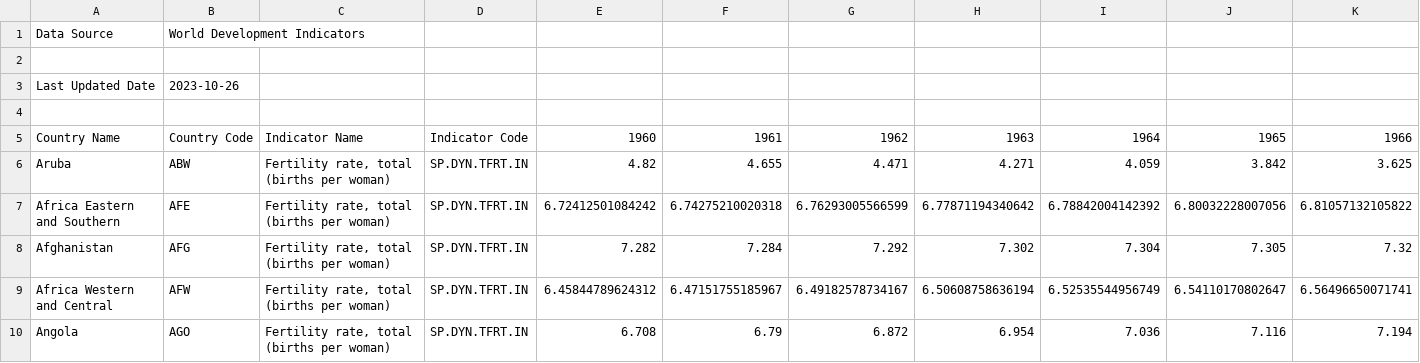
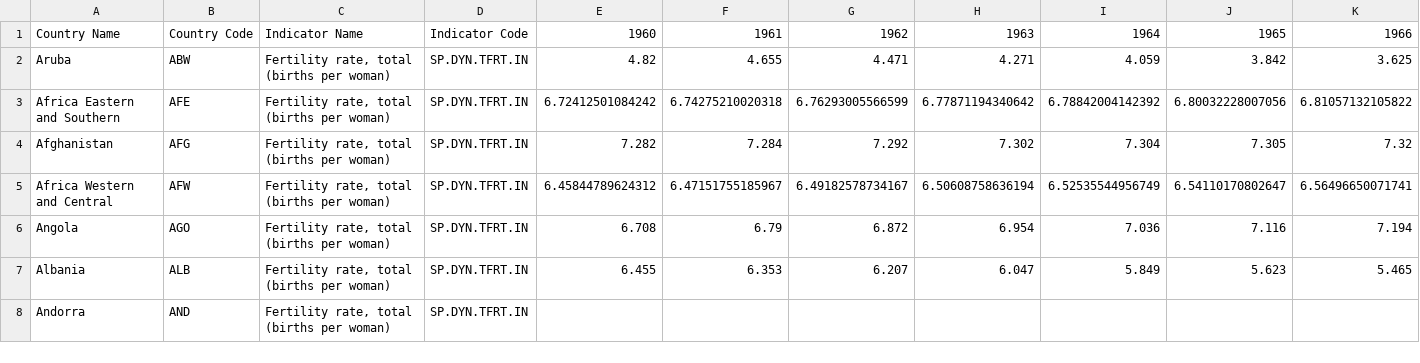
Before and after one commit to SamiLhl/Data_Project_M1_Edoardo_Sami, a CSV file: WB_Data/Population Fertility.csv, drawn as a sheet; only a part is shown; the shorter side is filled out with more unchanged rows; rows hold the shown columns only; the diff names each change by its address in the sheet, - before the commit and + after, or states it on an @@ line.

Commit message:
Data replacement include + time periods reworked UNESCO treatment

```diff
--- a/WB_Data/Population Fertility.csv
+++ b/WB_Data/Population Fertility.csv
-row 1: Data Source | World Development Indicators
-row 2: (empty)
-row 3: Last Updated Date | 2023-10-26
-row 4: (empty)
```
Also changed, not shown: 9 other files.
